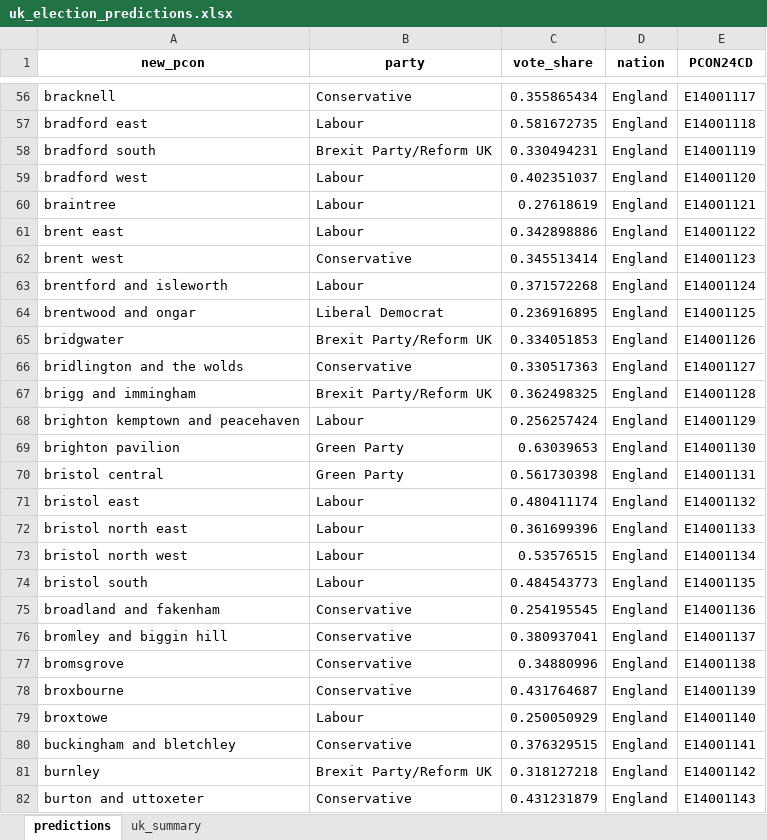
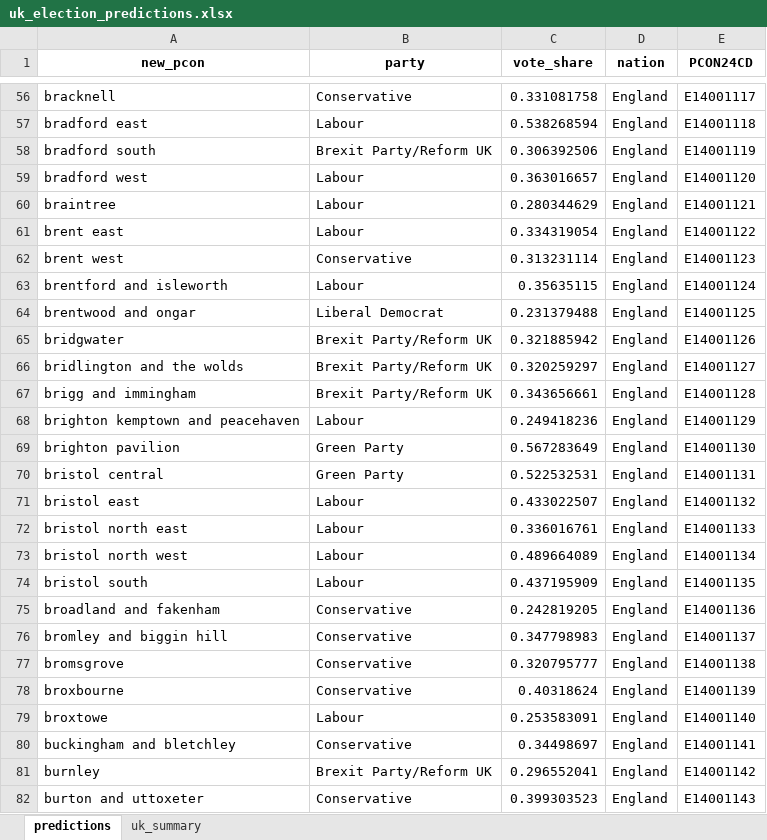
Before and after one commit to natay55/General-Election-Forecaster---Current-Voter-Trends, an Excel workbook: frontend/data/uk_election_predictions.xlsx, sheet predictions, drawn as a sheet; only a part is shown, gaps mark what is left out; values as stored, in another font and other column widths than the file's, no borders; the diff covers the shown part only; the diff names each change by its address in the sheet, - before the commit and + after, or states it on an @@ line.

Commit message:
forgot to write to excel file - updated predictions now added

```diff
--- a/frontend/data/uk_election_predictions.xlsx (sheet predictions)
+++ b/frontend/data/uk_election_predictions.xlsx (sheet predictions)
-C56 (vote_share): 0.355865434
+C56 (vote_share): 0.331081758
-C57 (vote_share): 0.581672735
+C57 (vote_share): 0.538268594
-C58 (vote_share): 0.330494231
+C58 (vote_share): 0.306392506
-C59 (vote_share): 0.402351037
+C59 (vote_share): 0.363016657
-C60 (vote_share): 0.27618619
+C60 (vote_share): 0.280344629
-C61 (vote_share): 0.342898886
+C61 (vote_share): 0.334319054
-C62 (vote_share): 0.345513414
+C62 (vote_share): 0.313231114
-C63 (vote_share): 0.371572268
+C63 (vote_share): 0.35635115
-C64 (vote_share): 0.236916895
+C64 (vote_share): 0.231379488
-C65 (vote_share): 0.334051853
+C65 (vote_share): 0.321885942
-B66 (party): Conservative
+B66 (party): Brexit Party/Reform UK
-C66 (vote_share): 0.330517363
+C66 (vote_share): 0.320259297
-C67 (vote_share): 0.362498325
+C67 (vote_share): 0.343656661
-C68 (vote_share): 0.256257424
+C68 (vote_share): 0.249418236
-C69 (vote_share): 0.63039653
+C69 (vote_share): 0.567283649
-C70 (vote_share): 0.561730398
+C70 (vote_share): 0.522532531
-C71 (vote_share): 0.480411174
+C71 (vote_share): 0.433022507
-C72 (vote_share): 0.361699396
+C72 (vote_share): 0.336016761
-C73 (vote_share): 0.53576515
+C73 (vote_share): 0.489664089
-C74 (vote_share): 0.484543773
+C74 (vote_share): 0.437195909
-C75 (vote_share): 0.254195545
+C75 (vote_share): 0.242819205
-C76 (vote_share): 0.380937041
+C76 (vote_share): 0.347798983
-C77 (vote_share): 0.34880996
+C77 (vote_share): 0.320795777
-C78 (vote_share): 0.431764687
+C78 (vote_share): 0.40318624
-C79 (vote_share): 0.250050929
+C79 (vote_share): 0.253583091
-C80 (vote_share): 0.376329515
+C80 (vote_share): 0.34498697
-C81 (vote_share): 0.318127218
+C81 (vote_share): 0.296552041
-C82 (vote_share): 0.431231879
+C82 (vote_share): 0.399303523
```
Also changed, not shown: 536 edited cells elsewhere in this sheet, sheet uk_summary.
